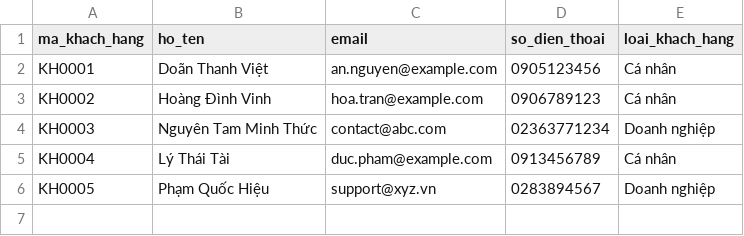
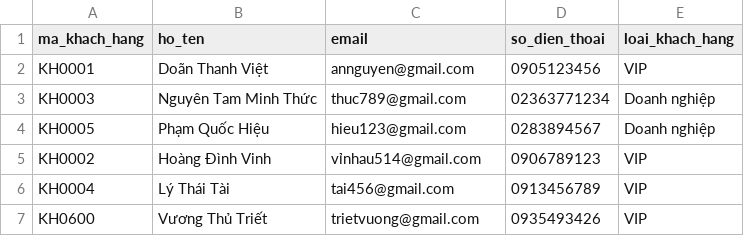
Before and after one commit to mahiru-shiinaa/Project_DEMO_DATA_2, a CSV file: data/datasource2/khach_hang.csv, drawn as a sheet.

```diff
--- a/data/datasource2/khach_hang.csv
+++ b/data/datasource2/khach_hang.csv
@@ -1,6 +1,7 @@
 ma_khach_hang,ho_ten,email,so_dien_thoai,loai_khach_hang
-KH0001,Doãn Thanh Việt,an.nguyen@example.com,0905123456,Cá nhân
-KH0002,Hoàng Đình Vinh,hoa.tran@example.com,0906789123,Cá nhân
-KH0003,Nguyên Tam Minh Thức,contact@abc.com,02363771234,Doanh nghiệp
-KH0004,Lý Thái Tài,duc.pham@example.com,0913456789,Cá nhân
-KH0005,Phạm Quốc Hiệu,support@xyz.vn,0283894567,Doanh nghiệp
+KH0001,Doãn Thanh Việt,annguyen@gmail.com,0905123456,VIP
+KH0003,Nguyên Tam Minh Thức,thuc789@gmail.com,02363771234,Doanh nghiệp
+KH0005,Phạm Quốc Hiệu,hieu123@gmail.com,0283894567,Doanh nghiệp
+KH0002,Hoàng Đình Vinh,vỉnhau514@gmail.com,0906789123,VIP
+KH0004,Lý Thái Tài,tai456@gmail.com,0913456789,VIP
+KH0600,Vương Thủ Triết,trietvuong@gmail.com,0935493426,VIP
```
Also changed, not shown: 23 other files.
